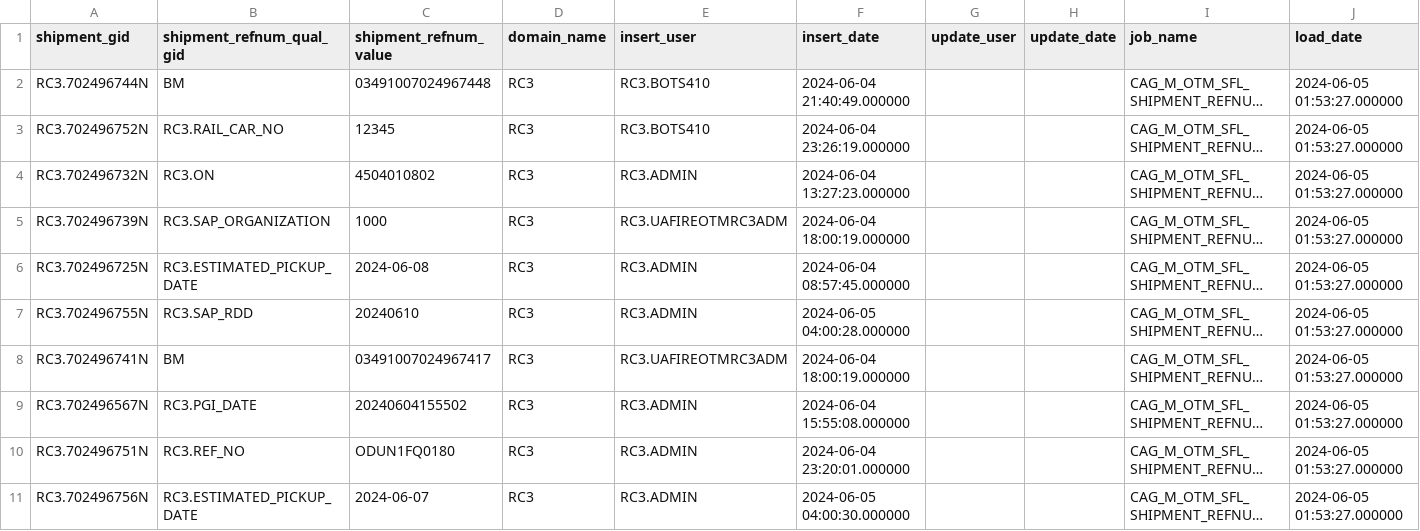
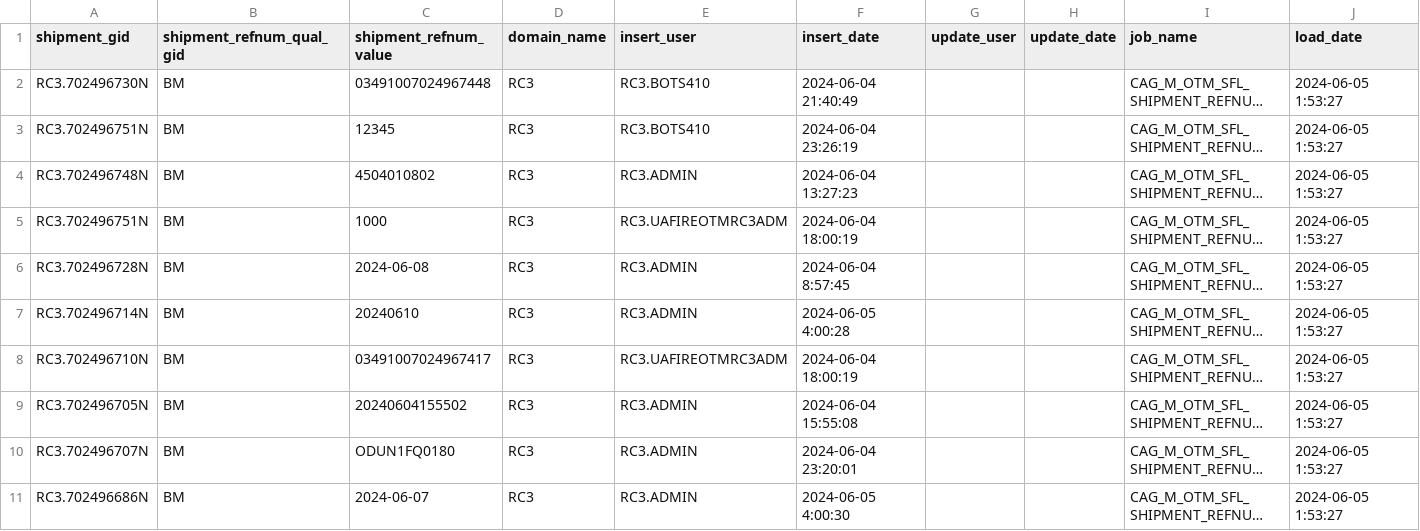
Before and after one commit to dubey44/SC-DBT-Model-sigmoid, a CSV file: seeds/tbl_otm_shipment_refnum.csv, drawn as a sheet; long unchanged cells end in …; the diff names each change by its address in the sheet, - before the commit and + after, or states it on an @@ line.

```diff
--- a/seeds/tbl_otm_shipment_refnum.csv
+++ b/seeds/tbl_otm_shipment_refnum.csv
-A2 (shipment_gid): RC3.702496744N
+A2 (shipment_gid): RC3.702496730N
-F2 (insert_date): 2024-06-04 21:40:49.000000
+F2 (insert_date): 2024-06-04 21:40:49
-J2:J11 (load_date): 2024-06-05 01:53:27.000000
+J2:J11 (load_date): 2024-06-05 1:53:27
-A3 (shipment_gid): RC3.702496752N
+A3 (shipment_gid): RC3.702496751N
-B3 (shipment_refnum_qual_gid): RC3.RAIL_CAR_NO
+B3 (shipment_refnum_qual_gid): BM
-F3 (insert_date): 2024-06-04 23:26:19.000000
+F3 (insert_date): 2024-06-04 23:26:19
-A4 (shipment_gid): RC3.702496732N
+A4 (shipment_gid): RC3.702496748N
-B4 (shipment_refnum_qual_gid): RC3.ON
+B4 (shipment_refnum_qual_gid): BM
-F4 (insert_date): 2024-06-04 13:27:23.000000
+F4 (insert_date): 2024-06-04 13:27:23
-A5 (shipment_gid): RC3.702496739N
+A5 (shipment_gid): RC3.702496751N
-B5 (shipment_refnum_qual_gid): RC3.SAP_ORGANIZATION
+B5 (shipment_refnum_qual_gid): BM
-F5 (insert_date): 2024-06-04 18:00:19.000000
+F5 (insert_date): 2024-06-04 18:00:19
-A6 (shipment_gid): RC3.702496725N
+A6 (shipment_gid): RC3.702496728N
-B6 (shipment_refnum_qual_gid): RC3.ESTIMATED_PICKUP_DATE
+B6 (shipment_refnum_qual_gid): BM
-F6 (insert_date): 2024-06-04 08:57:45.000000
+F6 (insert_date): 2024-06-04 8:57:45
-A7 (shipment_gid): RC3.702496755N
+A7 (shipment_gid): RC3.702496714N
-B7 (shipment_refnum_qual_gid): RC3.SAP_RDD
+B7 (shipment_refnum_qual_gid): BM
-F7 (insert_date): 2024-06-05 04:00:28.000000
+F7 (insert_date): 2024-06-05 4:00:28
-A8 (shipment_gid): RC3.702496741N
+A8 (shipment_gid): RC3.702496710N
-F8 (insert_date): 2024-06-04 18:00:19.000000
+F8 (insert_date): 2024-06-04 18:00:19
-A9 (shipment_gid): RC3.702496567N
+A9 (shipment_gid): RC3.702496705N
-B9 (shipment_refnum_qual_gid): RC3.PGI_DATE
+B9 (shipment_refnum_qual_gid): BM
-F9 (insert_date): 2024-06-04 15:55:08.000000
+F9 (insert_date): 2024-06-04 15:55:08
-A10 (shipment_gid): RC3.702496751N
+A10 (shipment_gid): RC3.702496707N
-B10 (shipment_refnum_qual_gid): RC3.REF_NO
+B10 (shipment_refnum_qual_gid): BM
-F10 (insert_date): 2024-06-04 23:20:01.000000
+F10 (insert_date): 2024-06-04 23:20:01
-A11 (shipment_gid): RC3.702496756N
+A11 (shipment_gid): RC3.702496686N
-B11 (shipment_refnum_qual_gid): RC3.ESTIMATED_PICKUP_DATE
+B11 (shipment_refnum_qual_gid): BM
-F11 (insert_date): 2024-06-05 04:00:30.000000
+F11 (insert_date): 2024-06-05 4:00:30
```
Also changed, not shown: seeds/otm_shipment_stop.csv, seeds/tbl_otm_ie_shipmentstatus.csv, 16 other files.
